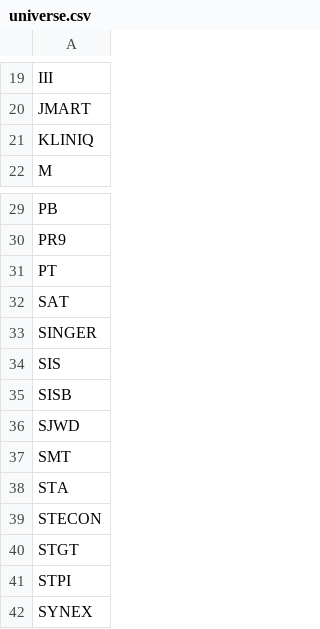
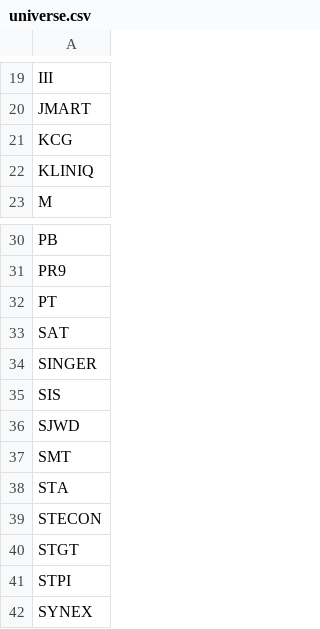
Before and after one commit to before12august-stock/fhp-scanner, a CSV file: docs/universe.csv, drawn as a sheet; only a part is shown, gaps mark what is left out.

Commit message:
Gate 1: update universe.csv + gate1 report

```diff
--- a/docs/universe.csv
+++ b/docs/universe.csv
@@ -20,2 +20,3 @@ III
 JMART
+KCG
 KLINIQ
@@ -34,3 +35,2 @@ SINGER
 SIS
-SISB
 SJWD
```
Also changed, not shown: docs/gate1.csv, 1 other file.
